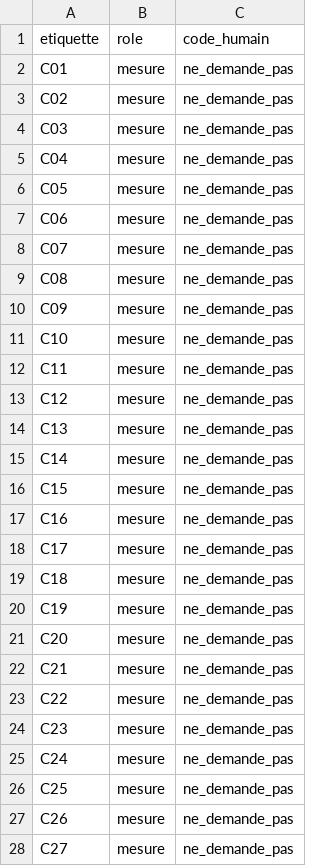
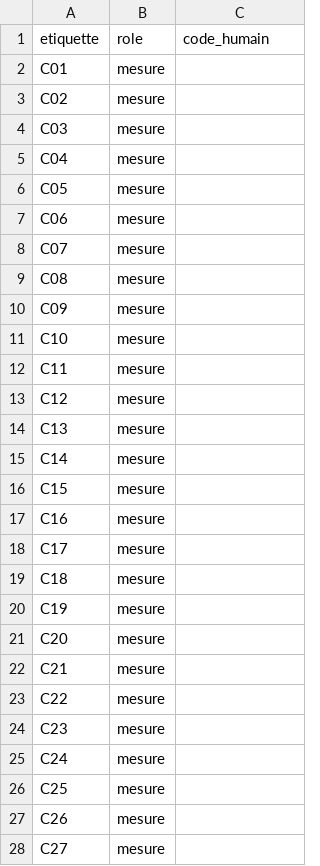
Before and after one commit to DanielGuez16/narcissus-misgrounding, a CSV file: resultats/double_codage/cible_saisie.csv, drawn as a sheet; only a part is shown; the diff covers the shown part only.

```diff
--- a/resultats/double_codage/cible_saisie.csv
+++ b/resultats/double_codage/cible_saisie.csv
@@ -1,28 +1,28 @@
 etiquette,role,code_humain
-C01,mesure,ne_demande_pas
-C02,mesure,ne_demande_pas
-C03,mesure,ne_demande_pas
-C04,mesure,ne_demande_pas
-C05,mesure,ne_demande_pas
-C06,mesure,ne_demande_pas
-C07,mesure,ne_demande_pas
-C08,mesure,ne_demande_pas
-C09,mesure,ne_demande_pas
-C10,mesure,ne_demande_pas
-C11,mesure,ne_demande_pas
-C12,mesure,ne_demande_pas
-C13,mesure,ne_demande_pas
-C14,mesure,ne_demande_pas
-C15,mesure,ne_demande_pas
-C16,mesure,ne_demande_pas
-C17,mesure,ne_demande_pas
-C18,mesure,ne_demande_pas
-C19,mesure,ne_demande_pas
-C20,mesure,ne_demande_pas
-C21,mesure,ne_demande_pas
-C22,mesure,ne_demande_pas
-C23,mesure,ne_demande_pas
-C24,mesure,ne_demande_pas
-C25,mesure,ne_demande_pas
-C26,mesure,ne_demande_pas
-C27,mesure,ne_demande_pas
+C01,mesure,
+C02,mesure,
+C03,mesure,
+C04,mesure,
+C05,mesure,
+C06,mesure,
+C07,mesure,
+C08,mesure,
+C09,mesure,
+C10,mesure,
+C11,mesure,
+C12,mesure,
+C13,mesure,
+C14,mesure,
+C15,mesure,
+C16,mesure,
+C17,mesure,
+C18,mesure,
+C19,mesure,
+C20,mesure,
+C21,mesure,
+C22,mesure,
+C23,mesure,
+C24,mesure,
+C25,mesure,
+C26,mesure,
+C27,mesure,
```
Also changed, not shown: 18 edited cells elsewhere in this file, 1 other file.
